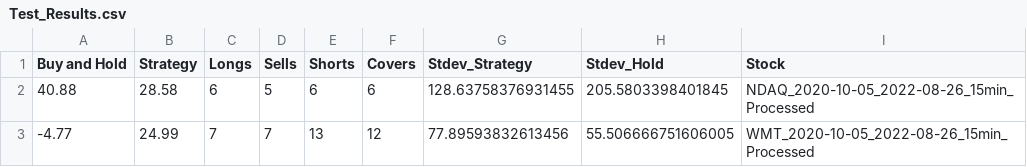
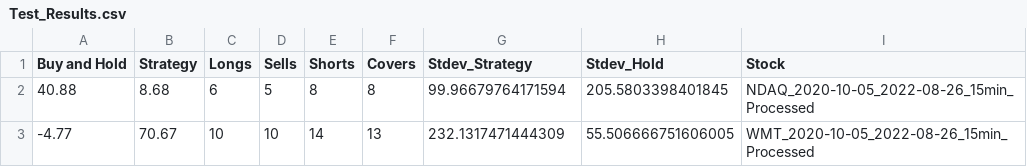
Before and after one commit to QFinUWA/Range-Trading-Team3, a CSV file: results/Test_Results.csv, drawn as a sheet.

Commit message:
Seperated closing position strat to seperate file (plus all our other shit)

```diff
--- a/results/Test_Results.csv
+++ b/results/Test_Results.csv
@@ -1,3 +1,3 @@
 Buy and Hold,Strategy,Longs,Sells,Shorts,Covers,Stdev_Strategy,Stdev_Hold,Stock
-40.88,28.58,6,5,6,6,128.63758376931455,205.5803398401845,NDAQ_2020-10-05_2022-08-26_15min_Processed
--4.77,24.99,7,7,13,12,77.89593832613456,55.506666751606005,WMT_2020-10-05_2022-08-26_15min_Processed
+40.88,8.68,6,5,8,8,99.96679764171594,205.5803398401845,NDAQ_2020-10-05_2022-08-26_15min_Processed
+-4.77,70.67,10,10,14,13,232.1317471444309,55.506666751606005,WMT_2020-10-05_2022-08-26_15min_Processed
```
Also changed, not shown: 7 other files.
